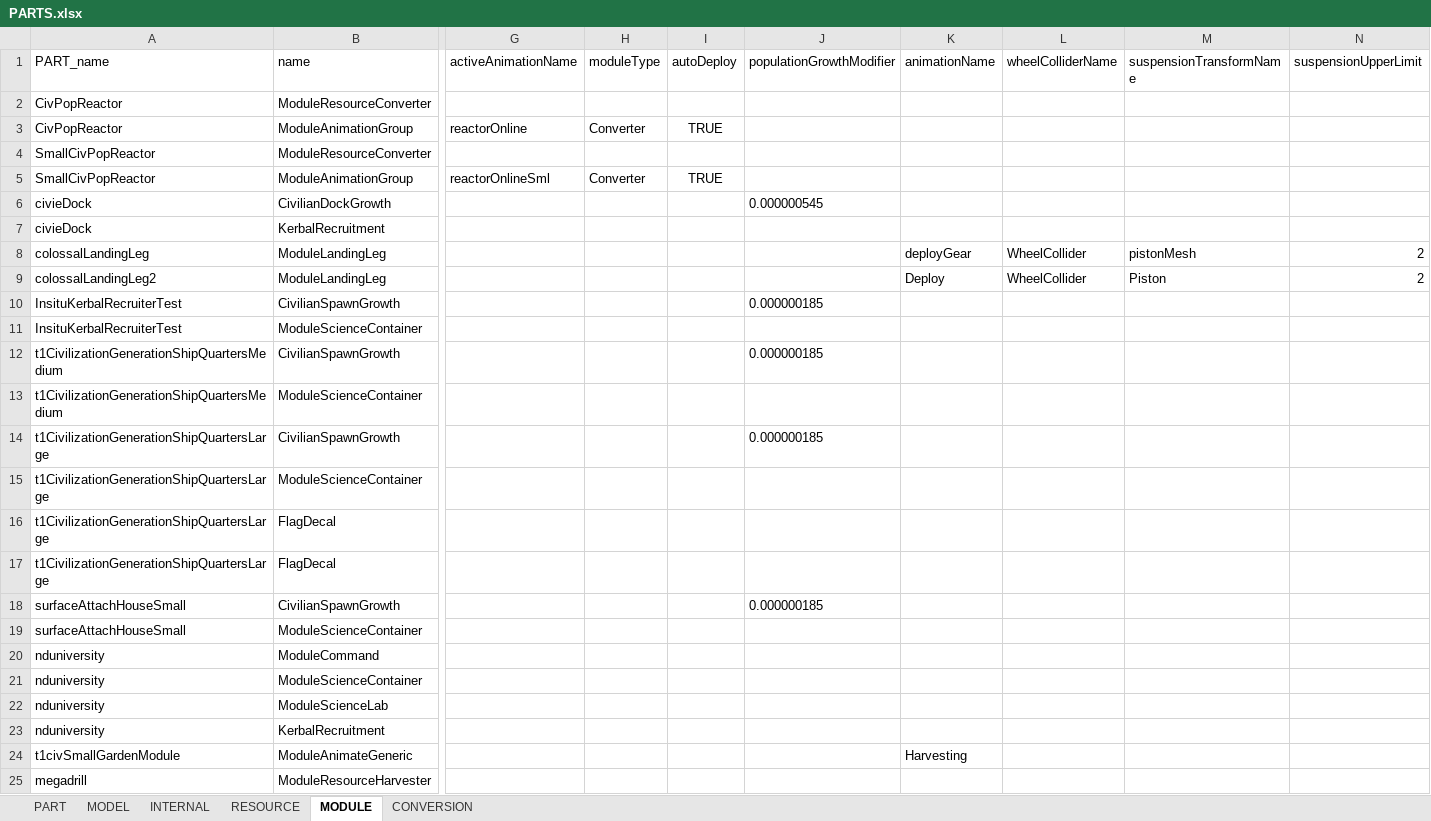
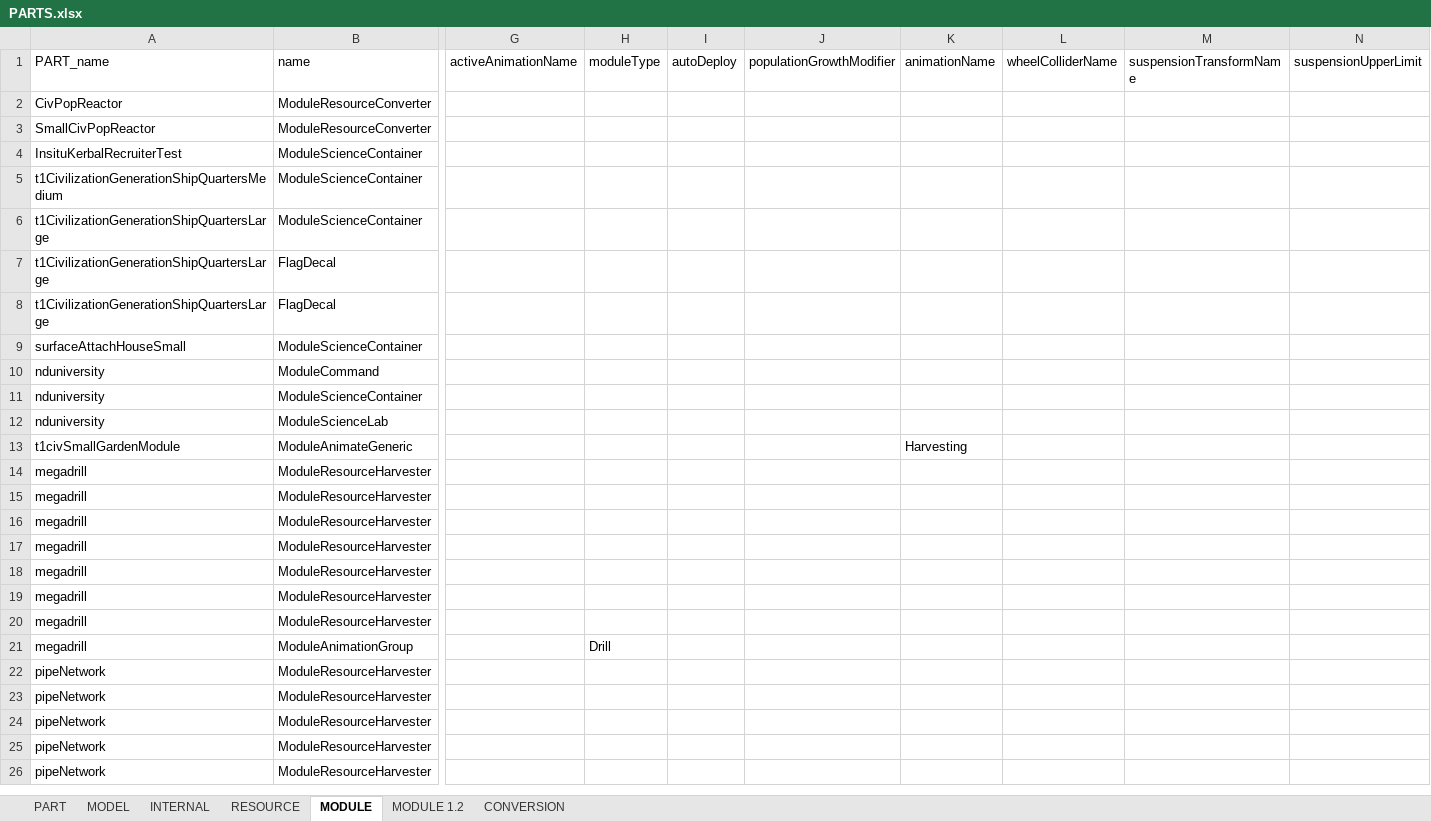
Before and after one commit to linuxgurugamer/CivilianPopulation, an Excel workbook: parts/src/main/resources/PARTS.xlsx, sheet MODULE, drawn as a sheet; only a part is shown, gaps mark what is left out; the shorter side is filled out with more unchanged rows; values as stored, in another font and other column widths than the file's, no borders; rows hold the shown columns only; the diff names each change by its address in the sheet, - before the commit and + after, or states it on an @@ line.

```diff
--- a/parts/src/main/resources/PARTS.xlsx (sheet MODULE)
+++ b/parts/src/main/resources/PARTS.xlsx (sheet MODULE)
+sheet tab: MODULE 1.2
-row 3: CivPopReactor | ModuleAnimationGroup | reactorOnline | Converter | TRUE
-row 5: SmallCivPopReactor | ModuleAnimationGroup | reactorOnlineSml | Converter | TRUE
-row 6: civieDock | CivilianDockGrowth |  |  |  | 0.000000545
-row 7: civieDock | KerbalRecruitment
-row 8: colossalLandingLeg | ModuleLandingLeg |  |  |  |  | deployGear | WheelCollider | pistonMesh | 2
-row 9: colossalLandingLeg2 | ModuleLandingLeg |  |  |  |  | Deploy | WheelCollider | Piston | 2
-row 10: InsituKerbalRecruiterTest | CivilianSpawnGrowth |  |  |  | 0.000000185
-row 12: t1CivilizationGenerationShipQuartersMedium | CivilianSpawnGrowth |  |  |  | 0.000000185
-row 14: t1CivilizationGenerationShipQuartersLarge | CivilianSpawnGrowth |  |  |  | 0.000000185
-row 18: surfaceAttachHouseSmall | CivilianSpawnGrowth |  |  |  | 0.000000185
-row 23: nduniversity | KerbalRecruitment
```
Also changed, not shown: 16 other files.
